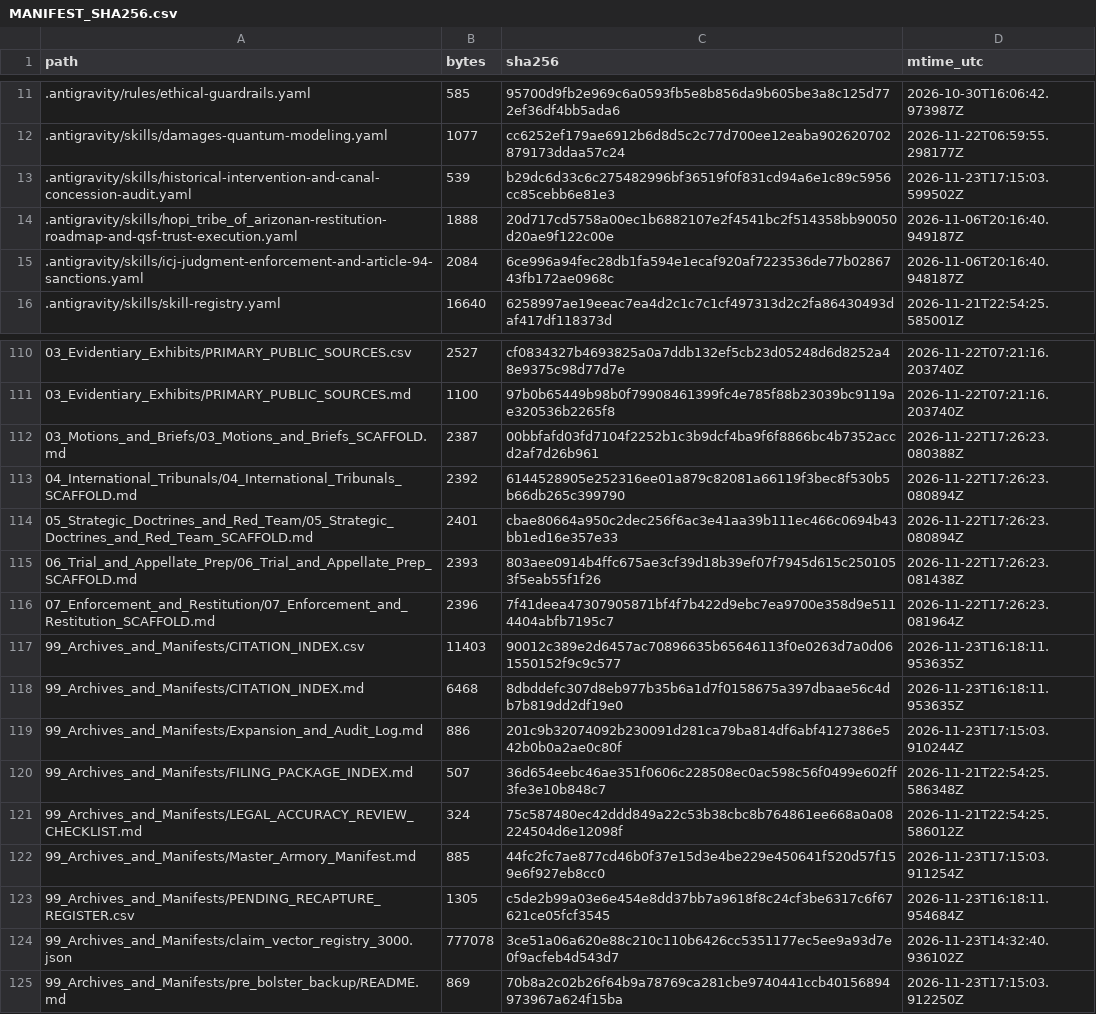
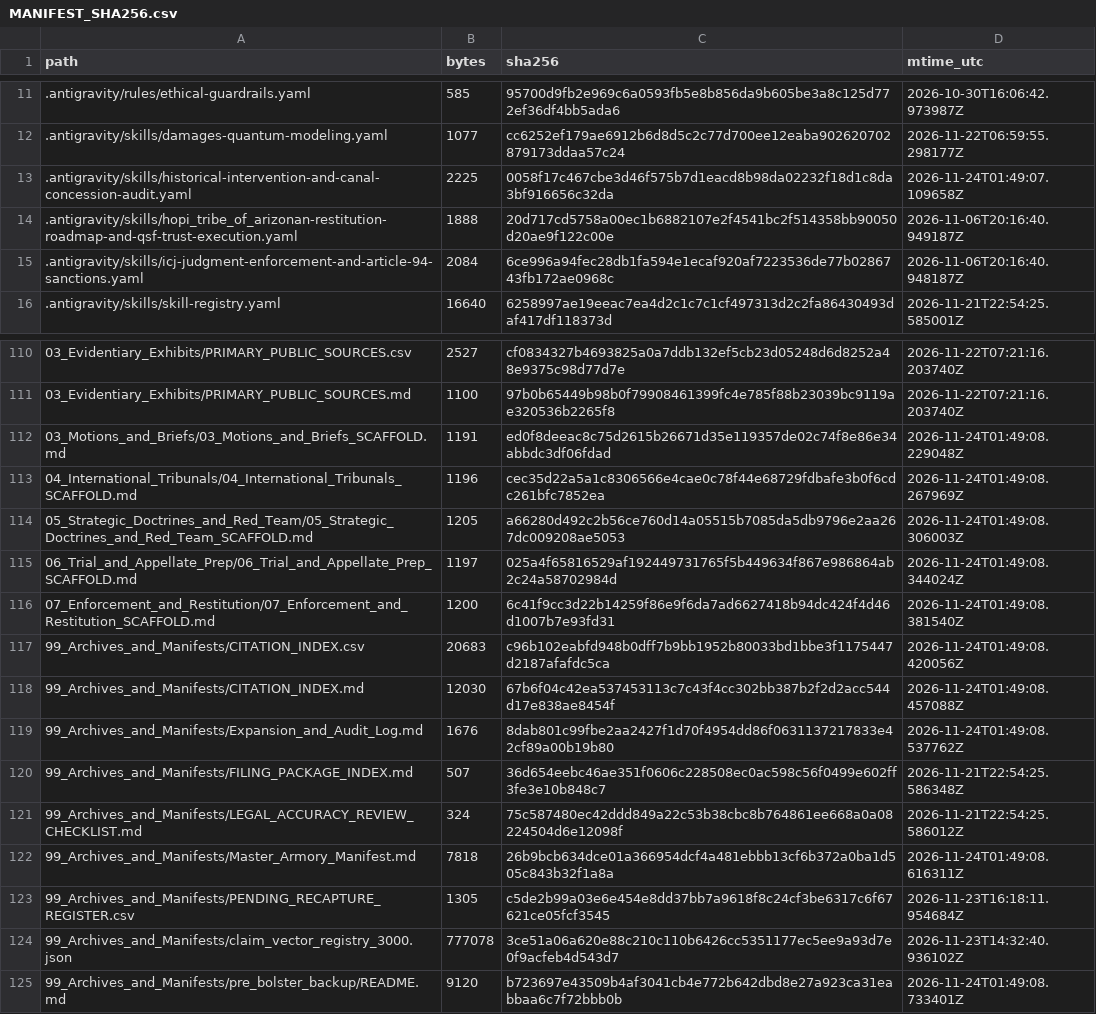
Before and after one commit to GlobalRestitutionAlliance/turtle-island-us-az-hopi-tribe-of-arizona-master-litigation, a CSV file: 99_Archives_and_Manifests/MANIFEST_SHA256.csv, drawn as a sheet; only a part is shown, gaps mark what is left out; the diff covers the shown part only.

Commit message:
REVERTED DUE TO UNPROMPTED MASS J3WFICATED DATA CORRUPTION BY COMPROMISED BIASED LLM/ARTIFICIAL INTELLIGENCE MODELS

```diff
--- a/99_Archives_and_Manifests/MANIFEST_SHA256.csv
+++ b/99_Archives_and_Manifests/MANIFEST_SHA256.csv
@@ -12,3 +12,3 @@ path,bytes,sha256,mtime_utc
 .antigravity/skills/damages-quantum-modeling.yaml,1077,cc6252ef179ae6912b6d8d5c2c77d700ee12eaba902620702879173ddaa57c24,2026-11-22T06:59:55.298177Z
-.antigravity/skills/historical-intervention-and-canal-concession-audit.yaml,539,b29dc6d33c6c275482996bf36519f0f831cd94a6e1c89c5956cc85cebb6e81e3,2026-11-23T17:15:03.599502Z
+.antigravity/skills/historical-intervention-and-canal-concession-audit.yaml,2225,0058f17c467cbe3d46f575b7d1eacd8b98da02232f18d1c8da3bf916656c32da,2026-11-24T01:49:07.109658Z
 .antigravity/skills/hopi_tribe_of_arizonan-restitution-roadmap-and-qsf-trust-execution.yaml,1888,20d717cd5758a00ec1b6882107e2f4541bc2f514358bb90050d20ae9f122c00e,2026-11-06T20:16:40.949187Z
@@ -111,15 +111,15 @@ path,bytes,sha256,mtime_utc
 03_Evidentiary_Exhibits/PRIMARY_PUBLIC_SOURCES.md,1100,97b0b65449b98b0f79908461399fc4e785f88b23039bc9119ae320536b2265f8,2026-11-22T07:21:16.203740Z
-03_Motions_and_Briefs/03_Motions_and_Briefs_SCAFFOLD.md,2387,00bbfafd03fd7104f2252b1c3b9dcf4ba9f6f8866bc4b7352accd2af7d26b961,2026-11-22T17:26:23.080388Z
-04_International_Tribunals/04_International_Tribunals_SCAFFOLD.md,2392,6144528905e252316ee01a879c82081a66119f3bec8f530b5b66db265c399790,2026-11-22T17:26:23.080894Z
-05_Strategic_Doctrines_and_Red_Team/05_Strategic_Doctrines_and_Red_Team_SCAFFOLD.md,2401,cbae80664a950c2dec256f6ac3e41aa39b111ec466c0694b43bb1ed16e357e33,2026-11-22T17:26:23.080894Z
-06_Trial_and_Appellate_Prep/06_Trial_and_Appellate_Prep_SCAFFOLD.md,2393,803aee0914b4ffc675ae3cf39d18b39ef07f7945d615c2501053f5eab55f1f26,2026-11-22T17:26:23.081438Z
-07_Enforcement_and_Restitution/07_Enforcement_and_Restitution_SCAFFOLD.md,2396,7f41deea47307905871bf4f7b422d9ebc7ea9700e358d9e5114404abfb7195c7,2026-11-22T17:26:23.081964Z
-99_Archives_and_Manifests/CITATION_INDEX.csv,11403,90012c389e2d6457ac70896635b65646113f0e0263d7a0d061550152f9c9c577,2026-11-23T16:18:11.953635Z
-99_Archives_and_Manifests/CITATION_INDEX.md,6468,8dbddefc307d8eb977b35b6a1d7f0158675a397dbaae56c4db7b819dd2df19e0,2026-11-23T16:18:11.953635Z
-99_Archives_and_Manifests/Expansion_and_Audit_Log.md,886,201c9b32074092b230091d281ca79ba814df6abf4127386e542b0b0a2ae0c80f,2026-11-23T17:15:03.910244Z
+03_Motions_and_Briefs/03_Motions_and_Briefs_SCAFFOLD.md,1191,ed0f8deeac8c75d2615b26671d35e119357de02c74f8e86e34abbdc3df06fdad,2026-11-24T01:49:08.229048Z
+04_International_Tribunals/04_International_Tribunals_SCAFFOLD.md,1196,cec35d22a5a1c8306566e4cae0c78f44e68729fdbafe3b0f6cdc261bfc7852ea,2026-11-24T01:49:08.267969Z
+05_Strategic_Doctrines_and_Red_Team/05_Strategic_Doctrines_and_Red_Team_SCAFFOLD.md,1205,a66280d492c2b56ce760d14a05515b7085da5db9796e2aa267dc009208ae5053,2026-11-24T01:49:08.306003Z
+06_Trial_and_Appellate_Prep/06_Trial_and_Appellate_Prep_SCAFFOLD.md,1197,025a4f65816529af192449731765f5b449634f867e986864ab2c24a58702984d,2026-11-24T01:49:08.344024Z
+07_Enforcement_and_Restitution/07_Enforcement_and_Restitution_SCAFFOLD.md,1200,6c41f9cc3d22b14259f86e9f6da7ad6627418b94dc424f4d46d1007b7e93fd31,2026-11-24T01:49:08.381540Z
+99_Archives_and_Manifests/CITATION_INDEX.csv,20683,c96b102eabfd948b0dff7b9bb1952b80033bd1bbe3f1175447d2187afafdc5ca,2026-11-24T01:49:08.420056Z
+99_Archives_and_Manifests/CITATION_INDEX.md,12030,67b6f04c42ea537453113c7c43f4cc302bb387b2f2d2acc544d17e838ae8454f,2026-11-24T01:49:08.457088Z
+99_Archives_and_Manifests/Expansion_and_Audit_Log.md,1676,8dab801c99fbe2aa2427f1d70f4954dd86f0631137217833e42cf89a00b19b80,2026-11-24T01:49:08.537762Z
 99_Archives_and_Manifests/FILING_PACKAGE_INDEX.md,507,36d654eebc46ae351f0606c228508ec0ac598c56f0499e602ff3fe3e10b848c7,2026-11-21T22:54:25.586348Z
 99_Archives_and_Manifests/LEGAL_ACCURACY_REVIEW_CHECKLIST.md,324,75c587480ec42ddd849a22c53b38cbc8b764861ee668a0a08224504d6e12098f,2026-11-21T22:54:25.586012Z
-99_Archives_and_Manifests/Master_Armory_Manifest.md,885,44fc2fc7ae877cd46b0f37e15d3e4be229e450641f520d57f159e6f927eb8cc0,2026-11-23T17:15:03.911254Z
+99_Archives_and_Manifests/Master_Armory_Manifest.md,7818,26b9bcb634dce01a366954dcf4a481ebbb13cf6b372a0ba1d505c843b32f1a8a,2026-11-24T01:49:08.616311Z
 99_Archives_and_Manifests/PENDING_RECAPTURE_REGISTER.csv,1305,c5de2b99a03e6e454e8dd37bb7a9618f8c24cf3be6317c6f67621ce05fcf3545,2026-11-23T16:18:11.954684Z
 99_Archives_and_Manifests/claim_vector_registry_3000.json,777078,3ce51a06a620e88c210c110b6426cc5351177ec5ee9a93d7e0f9acfeb4d543d7,2026-11-23T14:32:40.936102Z
-99_Archives_and_Manifests/pre_bolster_backup/README.md,869,70b8a2c02b26f64b9a78769ca281cbe9740441ccb40156894973967a624f15ba,2026-11-23T17:15:03.912250Z
+99_Archives_and_Manifests/pre_bolster_backup/README.md,9120,b723697e43509b4af3041cb4e772b642dbd8e27a923ca31eabbaa6c7f72bbb0b,2026-11-24T01:49:08.733401Z
```
Also changed, not shown: 83 edited cells elsewhere in this file, 39 other files.
